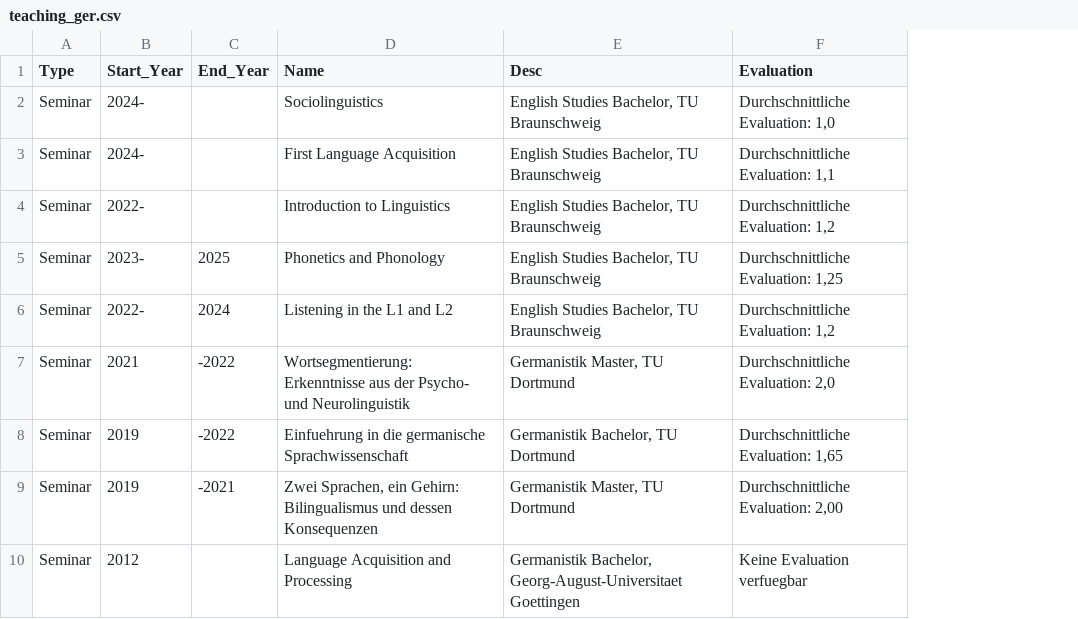
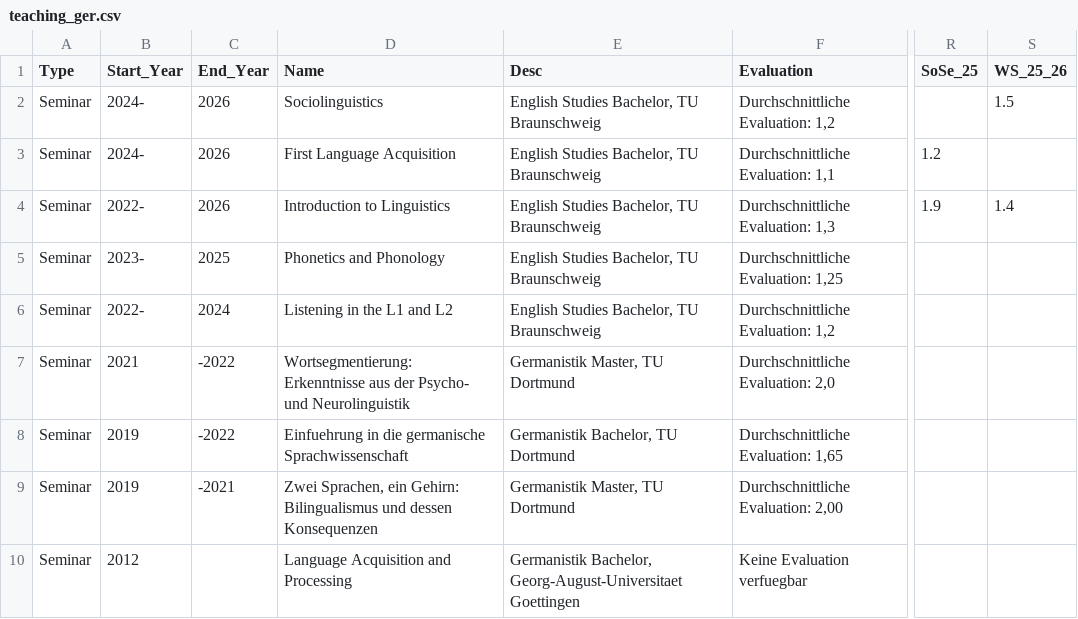
Before and after one commit to Kvonholzen/Kvonholzen.github.io, a CSV file: cv/data/teaching_ger.csv, drawn as a sheet; only a part is shown, gaps mark what is left out; the diff names each change by its address in the sheet, - before the commit and + after, or states it on an @@ line.

```diff
--- a/cv/data/teaching_ger.csv
+++ b/cv/data/teaching_ger.csv
+column R (SoSe_25), rows 3-4: 1.2 | 1.9
+column S (WS_25_26), rows 2-4: 1.5 |  | 1.4
-C2:C4 (End_Year): (empty)
+C2:C4 (End_Year): 2026
-F2 (Evaluation): Durchschnittliche Evaluation: 1,0
+F2 (Evaluation): Durchschnittliche Evaluation: 1,2
-F4 (Evaluation): Durchschnittliche Evaluation: 1,2
+F4 (Evaluation): Durchschnittliche Evaluation: 1,3
```
Also changed, not shown: cv/data/employment.csv, cv/data/students.csv, 15 other files.
